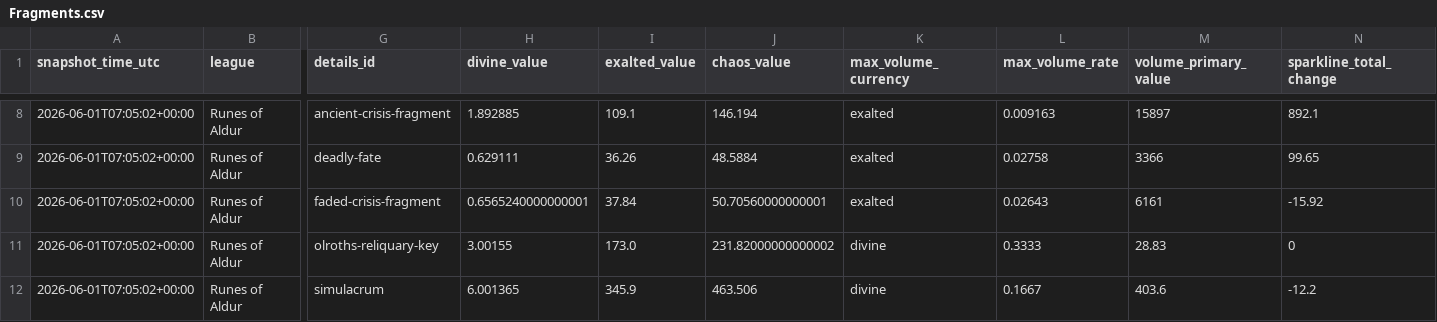
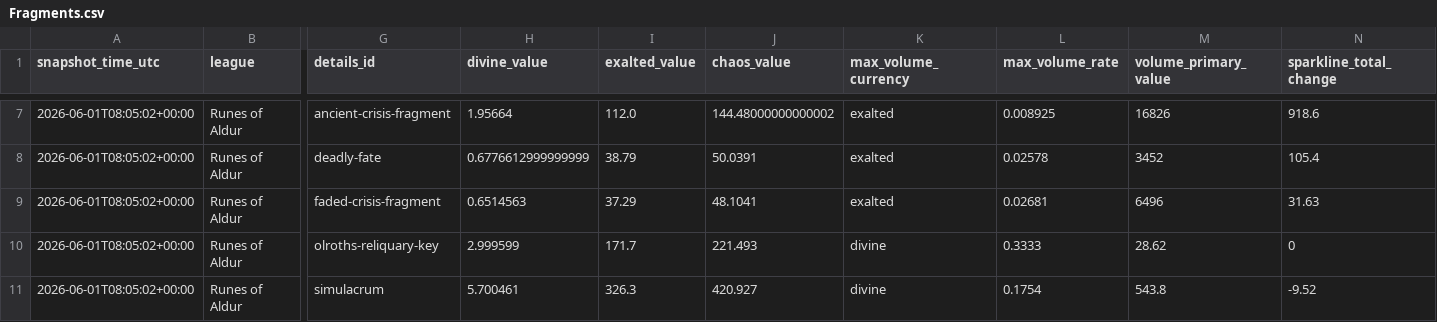
Before and after one commit to zxsllm/POE2, a CSV file: data/processed/prices/poe_ninja/by_type/Fragments.csv, drawn as a sheet; only a part is shown, gaps mark what is left out; addresses are those after the commit; the diff covers the shown part only; the diff names each change by its address in the sheet, - before the commit and + after, or states it on an @@ line.

```diff
--- a/data/processed/prices/poe_ninja/by_type/Fragments.csv
+++ b/data/processed/prices/poe_ninja/by_type/Fragments.csv
-A7:A11 (snapshot_time_utc): 2026-06-01T07:05:02+00:00
+A7:A11 (snapshot_time_utc): 2026-06-01T08:05:02+00:00
-H7 (divine_value): 1.892885
+H7 (divine_value): 1.95664
-I7 (exalted_value): 109.1
+I7 (exalted_value): 112.0
-J7 (chaos_value): 146.194
+J7 (chaos_value): 144.48000000000002
-L7 (max_volume_rate): 0.009163
+L7 (max_volume_rate): 0.008925
-M7 (volume_primary_value): 15897
+M7 (volume_primary_value): 16826
-N7 (sparkline_total_change): 892.1
+N7 (sparkline_total_change): 918.6
-H8 (divine_value): 0.629111
+H8 (divine_value): 0.6776612999999999
-I8 (exalted_value): 36.26
+I8 (exalted_value): 38.79
-J8 (chaos_value): 48.5884
+J8 (chaos_value): 50.0391
-L8 (max_volume_rate): 0.02758
+L8 (max_volume_rate): 0.02578
-M8 (volume_primary_value): 3366
+M8 (volume_primary_value): 3452
-N8 (sparkline_total_change): 99.65
+N8 (sparkline_total_change): 105.4
-H9 (divine_value): 0.6565240000000001
+H9 (divine_value): 0.6514563
-I9 (exalted_value): 37.84
+I9 (exalted_value): 37.29
-J9 (chaos_value): 50.70560000000001
+J9 (chaos_value): 48.1041
-L9 (max_volume_rate): 0.02643
+L9 (max_volume_rate): 0.02681
-M9 (volume_primary_value): 6161
+M9 (volume_primary_value): 6496
-N9 (sparkline_total_change): -15.92
+N9 (sparkline_total_change): 31.63
-H10 (divine_value): 3.00155
+H10 (divine_value): 2.999599
-I10 (exalted_value): 173.0
+I10 (exalted_value): 171.7
-J10 (chaos_value): 231.82000000000002
+J10 (chaos_value): 221.493
-M10 (volume_primary_value): 28.83
+M10 (volume_primary_value): 28.62
-H11 (divine_value): 6.001365
+H11 (divine_value): 5.700461
-I11 (exalted_value): 345.9
+I11 (exalted_value): 326.3
-J11 (chaos_value): 463.506
+J11 (chaos_value): 420.927
-L11 (max_volume_rate): 0.1667
+L11 (max_volume_rate): 0.1754
-M11 (volume_primary_value): 403.6
+M11 (volume_primary_value): 543.8
-N11 (sparkline_total_change): -12.2
+N11 (sparkline_total_change): -9.52
```
Also changed, not shown: 2 added rows, 2 removed rows and 74 edited cells elsewhere in this file, data/processed/prices/poe_ninja/by_type/Abyss.csv, data/processed/prices/poe_ninja/by_type/Currency.csv, 12 other files.
